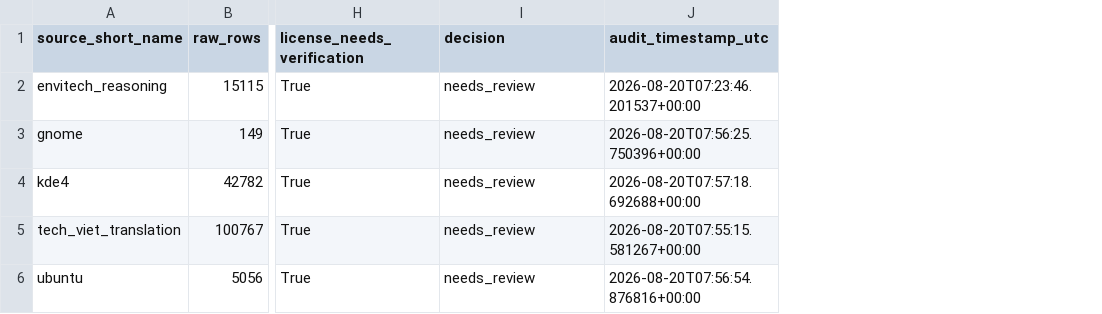
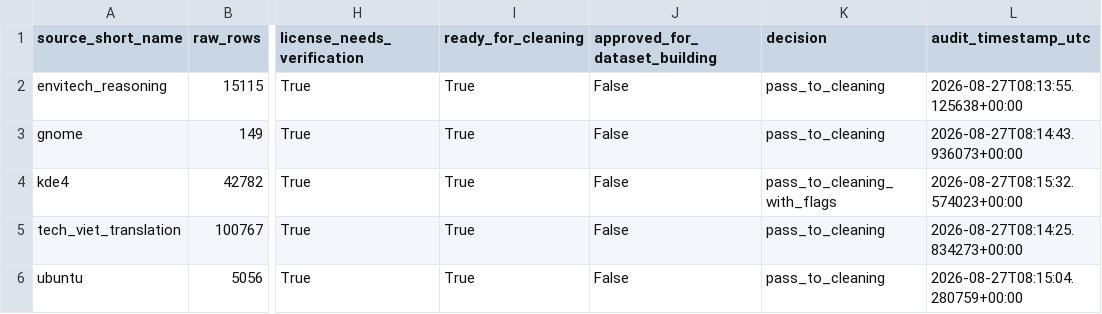
Before and after one commit to PTDat203/VietTechTrans, a CSV file: data/audit/cross_source_audit_summary.csv, drawn as a sheet; only a part is shown, gaps mark what is left out; addresses are those after the commit; the diff names each change by its address in the sheet, - before the commit and + after, or states it on an @@ line.

Commit message:
feat(data): complete phase 03 cleaning pipeline

```diff
--- a/data/audit/cross_source_audit_summary.csv
+++ b/data/audit/cross_source_audit_summary.csv
+column I (ready_for_cleaning), rows 2-6: all True
+column J (approved_for_dataset_building), rows 2-6: all False
-K2:K3 (decision): needs_review
+K2:K3 (decision): pass_to_cleaning
-L2 (audit_timestamp_utc): 2026-08-20T07:23:46.201537+00:00
+L2 (audit_timestamp_utc): 2026-08-27T08:13:55.125638+00:00
-L3 (audit_timestamp_utc): 2026-08-20T07:56:25.750396+00:00
+L3 (audit_timestamp_utc): 2026-08-27T08:14:43.936073+00:00
-K4 (decision): needs_review
+K4 (decision): pass_to_cleaning_with_flags
-L4 (audit_timestamp_utc): 2026-08-20T07:57:18.692688+00:00
+L4 (audit_timestamp_utc): 2026-08-27T08:15:32.574023+00:00
-K5:K6 (decision): needs_review
+K5:K6 (decision): pass_to_cleaning
-L5 (audit_timestamp_utc): 2026-08-20T07:55:15.581267+00:00
+L5 (audit_timestamp_utc): 2026-08-27T08:14:25.834273+00:00
-L6 (audit_timestamp_utc): 2026-08-20T07:56:54.876816+00:00
+L6 (audit_timestamp_utc): 2026-08-27T08:15:04.280759+00:00
```
Also changed, not shown: 16 other files.
